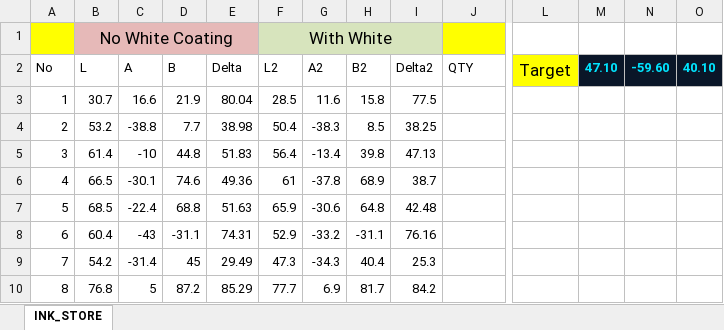
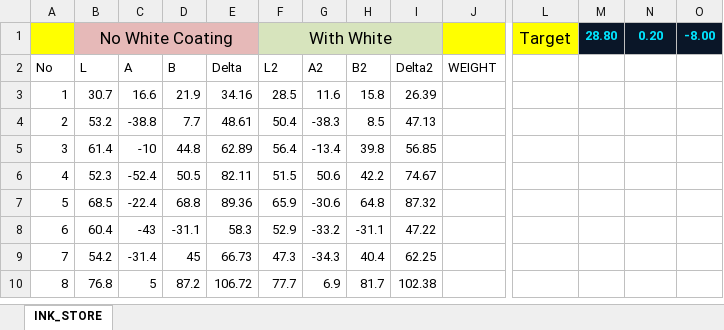
Before and after one commit to khadimhusen/hfflex, an Excel workbook: MIXEDINKDATA.xlsx, sheet INK_STORE, drawn as a sheet; only a part is shown, gaps mark what is left out; values as stored, in another font and other column widths than the file's, no borders; table styles not drawn; removed rows and columns are numbered as before the commit, all else as after; rows hold the shown columns only; the diff covers the shown part only; the diff names each change by its address in the sheet, - before the commit and + after, or states it on an @@ line.

Commit message:
inkdata excel added

```diff
--- a/MIXEDINKDATA.xlsx (sheet INK_STORE)
+++ b/MIXEDINKDATA.xlsx (sheet INK_STORE)
-row 1:  | No White Coating |  |  |  | With White
+row 1:  | No White Coating |  |  |  | With White |  |  |  |  | Target | 28.80 | 0.20 | -8.00
-J2: QTY
+J2: WEIGHT
-L2: Target
+L2: (empty)
-L2 fill: #FFFF00
+L2 fill: none
-M2: 47.10
+M2: (empty)
-M2:O2 fill: #0A1628
+M2:O2 fill: none
-N2: -59.60
+N2: (empty)
-O2: 40.10
+O2: (empty)
-E3: 80.04
+E3: 34.16
-I3: 77.5
+I3: 26.39
-E4: 38.98
+E4: 48.61
-I4: 38.25
+I4: 47.13
-E5: 51.83
+E5: 62.89
-I5: 47.13
+I5: 56.85
-B6: 66.5
+B6: 52.3
-C6: -30.1
+C6: -52.4
-D6: 74.6
+D6: 50.5
-E6: 49.36
+E6: 82.11
-F6: 61
+F6: 51.5
-G6: -37.8
+G6: 50.6
-H6: 68.9
+H6: 42.2
-I6: 38.7
+I6: 74.67
-E7: 51.63
+E7: 89.36
-I7: 42.48
+I7: 87.32
-E8: 74.31
+E8: 58.3
-I8: 76.16
+I8: 47.22
-E9: 29.49
+E9: 66.73
-I9: 25.3
+I9: 62.25
-E10: 85.29
+E10: 106.72
-I10: 84.2
+I10: 102.38
```
Also changed, not shown: 814 edited cells elsewhere in this sheet, 1 other file.
